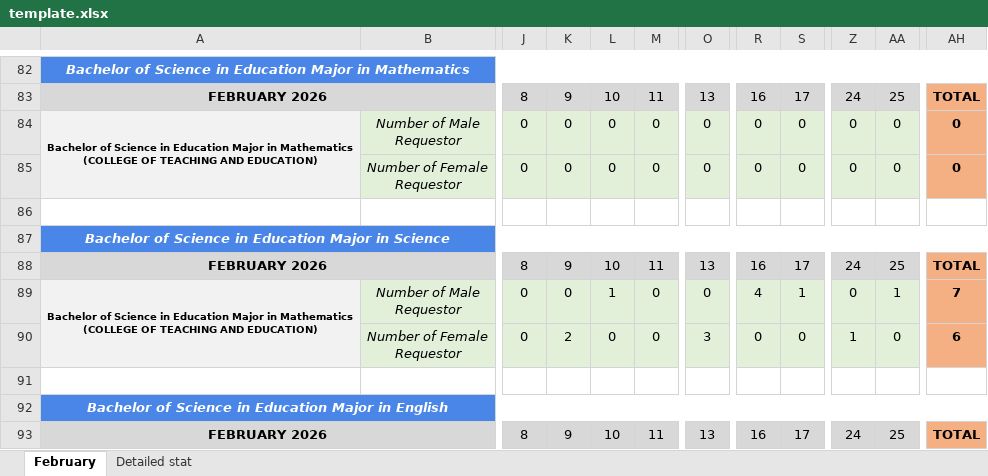
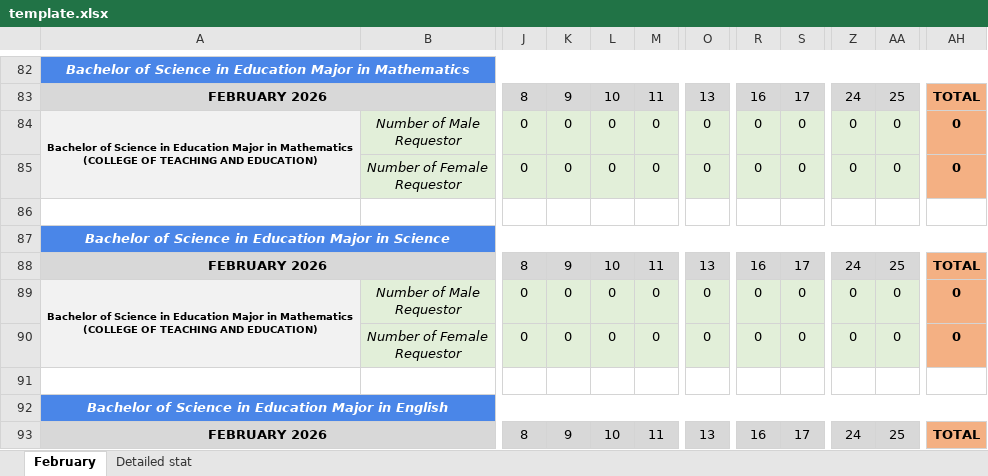
Before and after one commit to Ambal-Ced/QuazarCloud-lib-sys, an Excel workbook: data/template.xlsx, sheet February, drawn as a sheet; only a part is shown, gaps mark what is left out; values as stored, in another font and other column widths than the file's, no borders; charts and pictures not drawn; the diff names each change by its address in the sheet, - before the commit and + after, or states it on an @@ line.

```diff
--- a/data/template.xlsx (sheet February)
+++ b/data/template.xlsx (sheet February)
-L89: 1
+L89: 0
-R89: 4
+R89: 0
-S89: 1
+S89: 0
-AA89: 1
+AA89: 0
-AH89: 7
+AH89: 0
-K90: 2
+K90: 0
-O90: 3
+O90: 0
-Z90: 1
+Z90: 0
-AH90: 6
+AH90: 0
```
Also changed, not shown: sheet Detailed stat, charts or pictures, data/current_report.xlsx, 8 other files.
